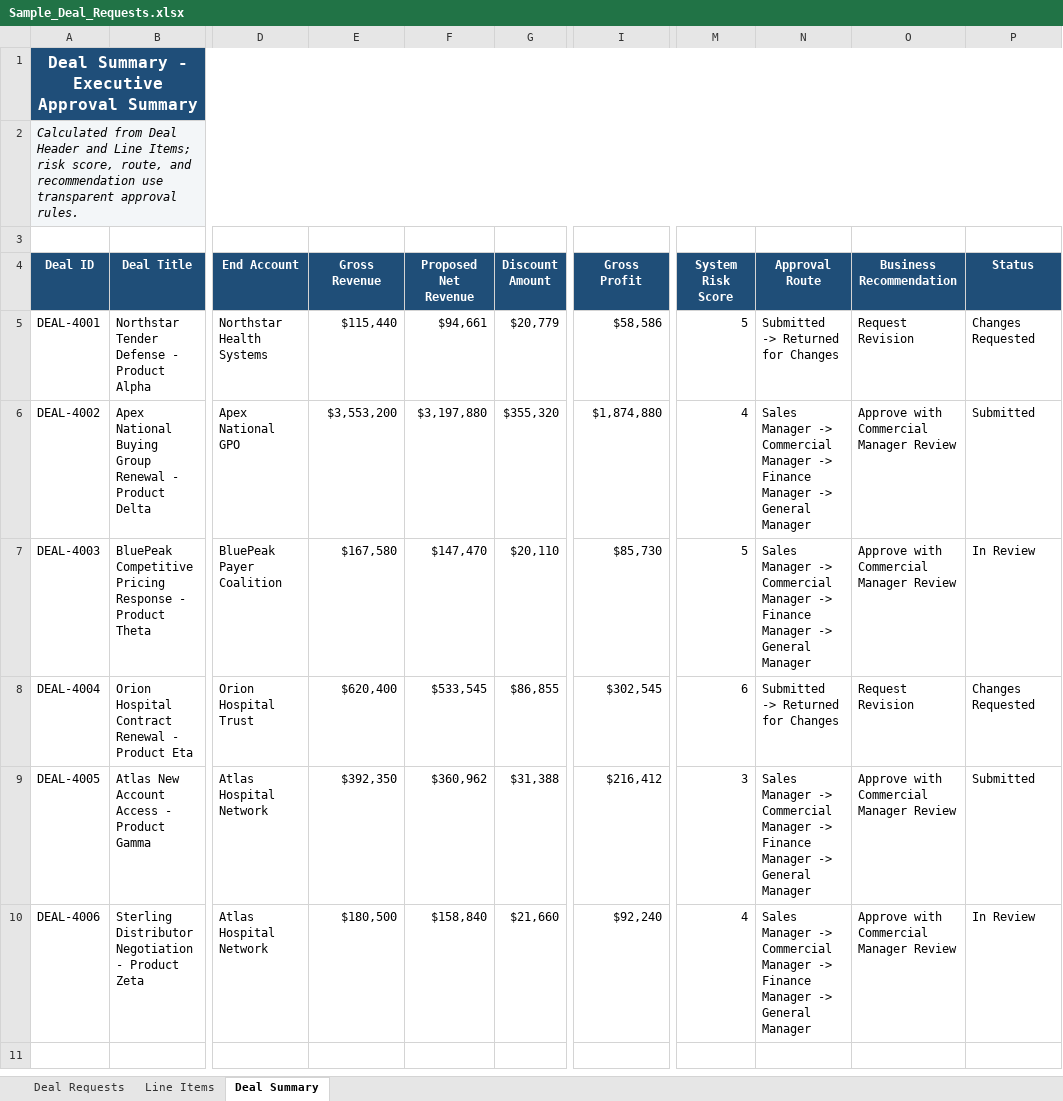
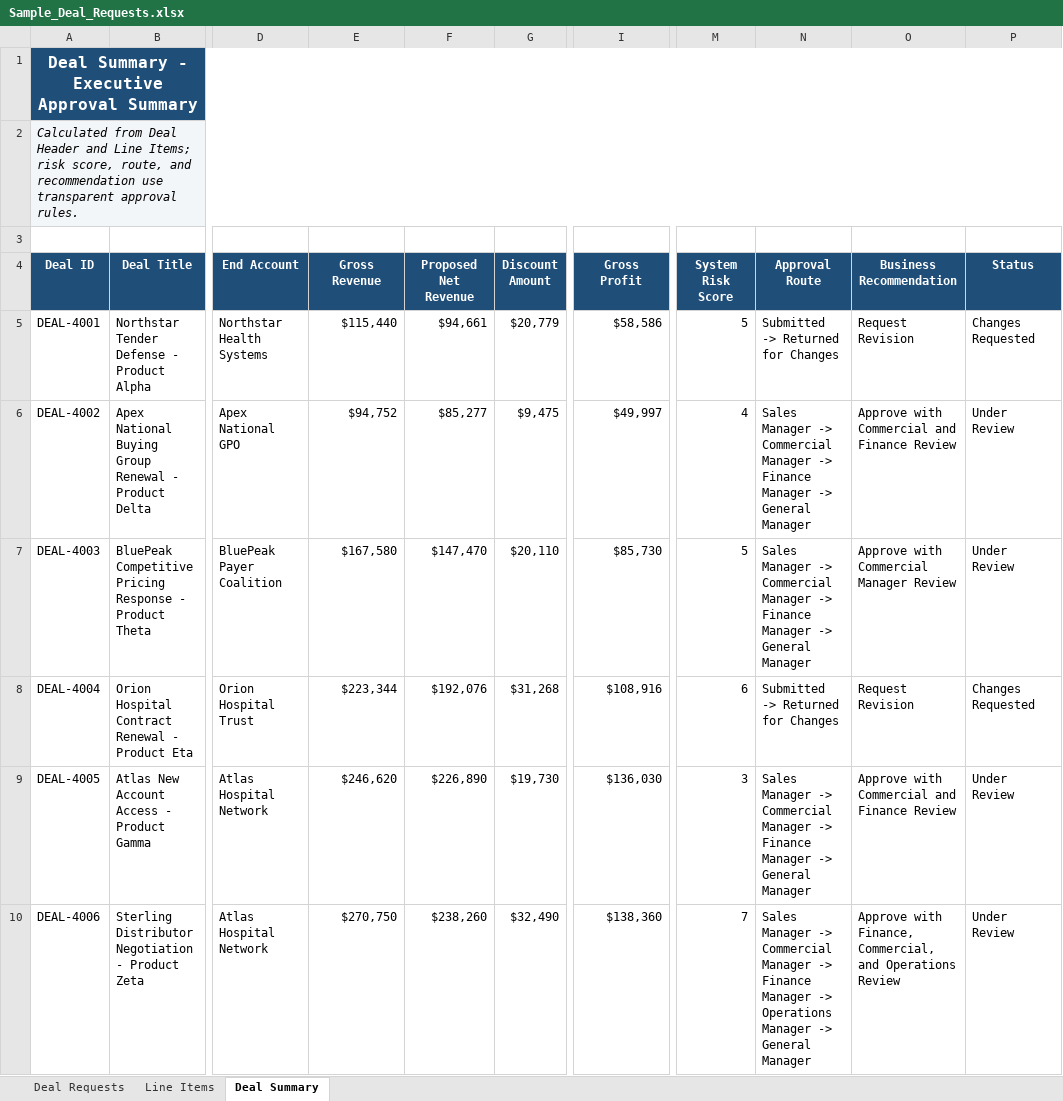
Before and after one commit to savchukks-lab/ai-process-excellence, an Excel workbook: demo-data/Sample_Deal_Requests.xlsx, sheet Deal Summary, drawn as a sheet; only a part is shown, gaps mark what is left out; values as stored, in another font and other column widths than the file's, no borders; table styles not drawn; the diff names each change by its address in the sheet, - before the commit and + after, or states it on an @@ line.

```diff
--- a/demo-data/Sample_Deal_Requests.xlsx (sheet Deal Summary)
+++ b/demo-data/Sample_Deal_Requests.xlsx (sheet Deal Summary)
-E6 (Gross Revenue): $3,553,200
+E6 (Gross Revenue): $94,752
-F6 (Proposed Net Revenue): $3,197,880
+F6 (Proposed Net Revenue): $85,277
-G6 (Discount Amount): $355,320
+G6 (Discount Amount): $9,475
-I6 (Gross Profit): $1,874,880
+I6 (Gross Profit): $49,997
-O6 (Business Recommendation): Approve with Commercial Manager Review
+O6 (Business Recommendation): Approve with Commercial and Finance Review
-P6 (Status): Submitted
+P6 (Status): Under Review
-P7 (Status): In Review
+P7 (Status): Under Review
-E8 (Gross Revenue): $620,400
+E8 (Gross Revenue): $223,344
-F8 (Proposed Net Revenue): $533,545
+F8 (Proposed Net Revenue): $192,076
-G8 (Discount Amount): $86,855
+G8 (Discount Amount): $31,268
-I8 (Gross Profit): $302,545
+I8 (Gross Profit): $108,916
-E9 (Gross Revenue): $392,350
+E9 (Gross Revenue): $246,620
-F9 (Proposed Net Revenue): $360,962
+F9 (Proposed Net Revenue): $226,890
-G9 (Discount Amount): $31,388
+G9 (Discount Amount): $19,730
-I9 (Gross Profit): $216,412
+I9 (Gross Profit): $136,030
-O9 (Business Recommendation): Approve with Commercial Manager Review
+O9 (Business Recommendation): Approve with Commercial and Finance Review
-P9 (Status): Submitted
+P9 (Status): Under Review
-E10 (Gross Revenue): $180,500
+E10 (Gross Revenue): $270,750
-F10 (Proposed Net Revenue): $158,840
+F10 (Proposed Net Revenue): $238,260
-G10 (Discount Amount): $21,660
+G10 (Discount Amount): $32,490
-I10 (Gross Profit): $92,240
+I10 (Gross Profit): $138,360
-M10 (System Risk Score): 4
+M10 (System Risk Score): 7
-N10 (Approval Route): …Manager -> General Manager
+N10 (Approval Route): …Manager -> Operations Manager -> General Manager
-O10 (Business Recommendation): Approve with Commercial Manager Review
+O10 (Business Recommendation): Approve with Finance, Commercial, and Operations Review
-P10 (Status): In Review
+P10 (Status): Under Review
```
Also changed, not shown: sheet Line Items, sheet Deal Requests, 1 other file.
